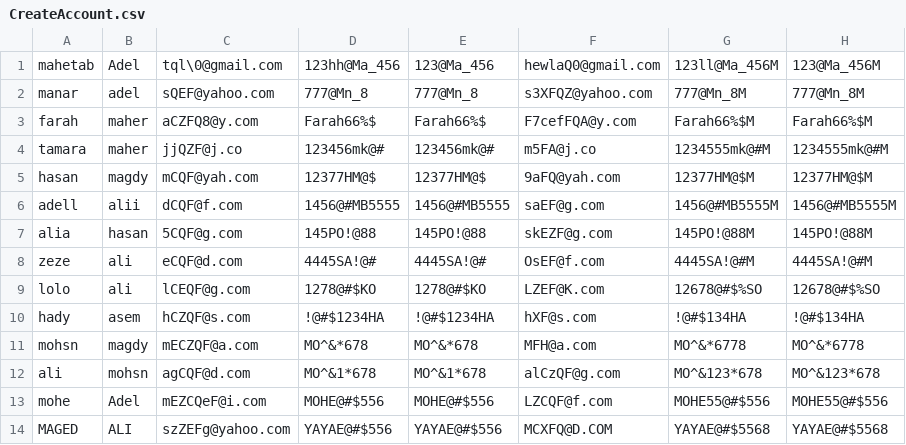
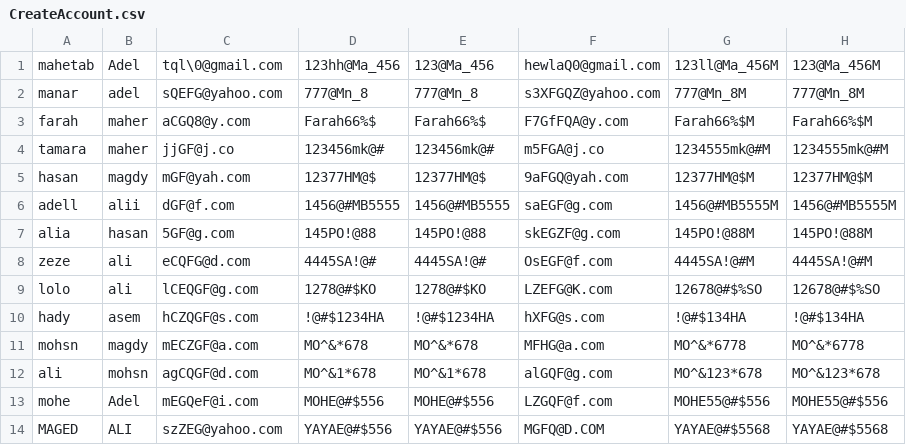
Before and after one commit to MahetabAdel23/AutomationTestingFinalProject, a CSV file: src/main/java/properties/CreateAccount.csv, drawn as a sheet.

Commit message:
Fifth Commit

```diff
--- a/src/main/java/properties/CreateAccount.csv
+++ b/src/main/java/properties/CreateAccount.csv
@@ -1,14 +1,14 @@
 mahetab,Adel,tql\0@gmail.com,123hh@Ma_456,123@Ma_456,hewlaQ0@gmail.com,123ll@Ma_456M,123@Ma_456M
-manar,adel,sQEF@yahoo.com,777@Mn_8,777@Mn_8,s3XFQZ@yahoo.com,777@Mn_8M,777@Mn_8M
-farah,maher,aCZFQ8@y.com,Farah66%$,Farah66%$,F7cefFQA@y.com,Farah66%$M,Farah66%$M
-tamara,maher,jjQZF@j.co,123456mk@#,123456mk@#,m5FA@j.co,1234555mk@#M,1234555mk@#M
-hasan,magdy,mCQF@yah.com,12377HM@$,12377HM@$,9aFQ@yah.com,12377HM@$M,12377HM@$M
-adell,alii,dCQF@f.com,1456@#MB5555,1456@#MB5555,saEF@g.com,1456@#MB5555M,1456@#MB5555M
-alia,hasan,5CQF@g.com,145PO!@88,145PO!@88,skEZF@g.com,145PO!@88M,145PO!@88M
-zeze,ali,eCQF@d.com,4445SA!@#,4445SA!@#,OsEF@f.com,4445SA!@#M,4445SA!@#M
-lolo,ali,lCEQF@g.com,1278@#$KO,1278@#$KO,LZEF@K.com,12678@#$%SO,12678@#$%SO
-hady,asem,hCZQF@s.com,!@#$1234HA,!@#$1234HA,hXF@s.com,!@#$134HA,!@#$134HA
-mohsn,magdy,mECZQF@a.com,MO^&*678,MO^&*678,MFH@a.com,MO^&*6778,MO^&*6778
-ali,mohsn,agCQF@d.com,MO^&1*678,MO^&1*678,alCzQF@g.com,MO^&123*678,MO^&123*678
-mohe,Adel,mEZCQeF@i.com,MOHE@#$556,MOHE@#$556,LZCQF@f.com,MOHE55@#$556,MOHE55@#$556
-MAGED,ALI,szZEFg@yahoo.com,YAYAE@#$556,YAYAE@#$556,MCXFQ@D.COM,YAYAE@#$5568,YAYAE@#$5568
+manar,adel,sQEFG@yahoo.com,777@Mn_8,777@Mn_8,s3XFGQZ@yahoo.com,777@Mn_8M,777@Mn_8M
+farah,maher,aCGQ8@y.com,Farah66%$,Farah66%$,F7GfFQA@y.com,Farah66%$M,Farah66%$M
+tamara,maher,jjGF@j.co,123456mk@#,123456mk@#,m5FGA@j.co,1234555mk@#M,1234555mk@#M
+hasan,magdy,mGF@yah.com,12377HM@$,12377HM@$,9aFGQ@yah.com,12377HM@$M,12377HM@$M
+adell,alii,dGF@f.com,1456@#MB5555,1456@#MB5555,saEGF@g.com,1456@#MB5555M,1456@#MB5555M
+alia,hasan,5GF@g.com,145PO!@88,145PO!@88,skEGZF@g.com,145PO!@88M,145PO!@88M
+zeze,ali,eCQFG@d.com,4445SA!@#,4445SA!@#,OsEGF@f.com,4445SA!@#M,4445SA!@#M
+lolo,ali,lCEQGF@g.com,1278@#$KO,1278@#$KO,LZEFG@K.com,12678@#$%SO,12678@#$%SO
+hady,asem,hCZQGF@s.com,!@#$1234HA,!@#$1234HA,hXFG@s.com,!@#$134HA,!@#$134HA
+mohsn,magdy,mECZGF@a.com,MO^&*678,MO^&*678,MFHG@a.com,MO^&*6778,MO^&*6778
+ali,mohsn,agCQGF@d.com,MO^&1*678,MO^&1*678,alGQF@g.com,MO^&123*678,MO^&123*678
+mohe,Adel,mEGQeF@i.com,MOHE@#$556,MOHE@#$556,LZGQF@f.com,MOHE55@#$556,MOHE55@#$556
+MAGED,ALI,szZEG@yahoo.com,YAYAE@#$556,YAYAE@#$556,MGFQ@D.COM,YAYAE@#$5568,YAYAE@#$5568
```
